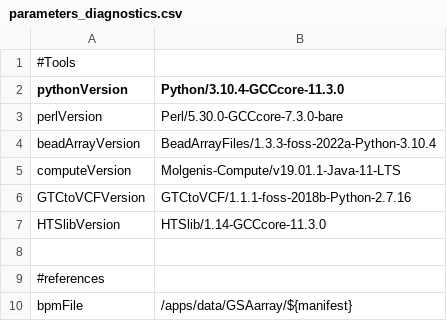
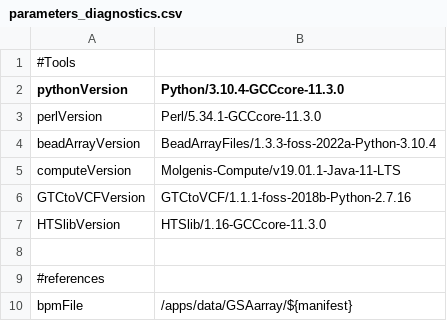
Before and after one commit to molgenis/GAP, a CSV file: parameters_diagnostics.csv, drawn as a sheet; only a part is shown.

Commit message:
updated versions of tools used by GAP

```diff
--- a/parameters_diagnostics.csv
+++ b/parameters_diagnostics.csv
@@ -2,3 +2,3 @@
 pythonVersion,Python/3.10.4-GCCcore-11.3.0
-perlVersion,Perl/5.30.0-GCCcore-7.3.0-bare
+perlVersion,Perl/5.34.1-GCCcore-11.3.0
 beadArrayVersion,BeadArrayFiles/1.3.3-foss-2022a-Python-3.10.4
@@ -6,3 +6,3 @@ computeVersion,Molgenis-Compute/v19.01.1-Java-11-LTS
 GTCtoVCFVersion,GTCtoVCF/1.1.1-foss-2018b-Python-2.7.16
-HTSlibVersion,HTSlib/1.14-GCCcore-11.3.0
+HTSlibVersion,HTSlib/1.16-GCCcore-11.3.0
 
```
